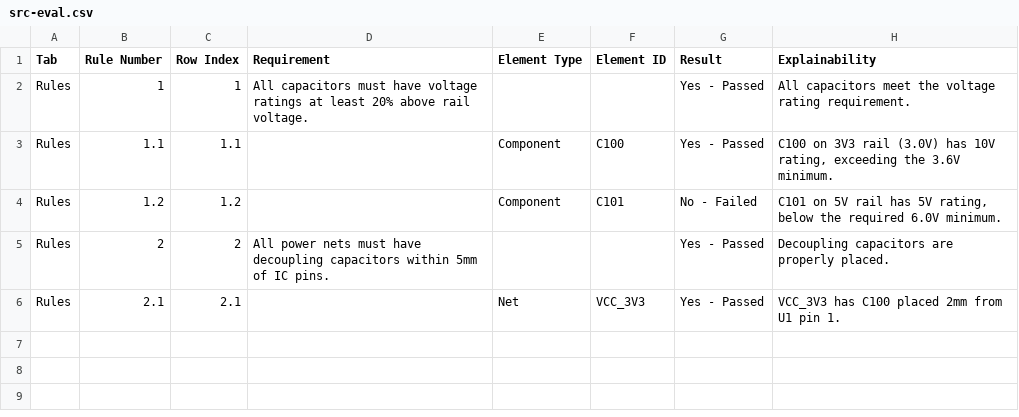
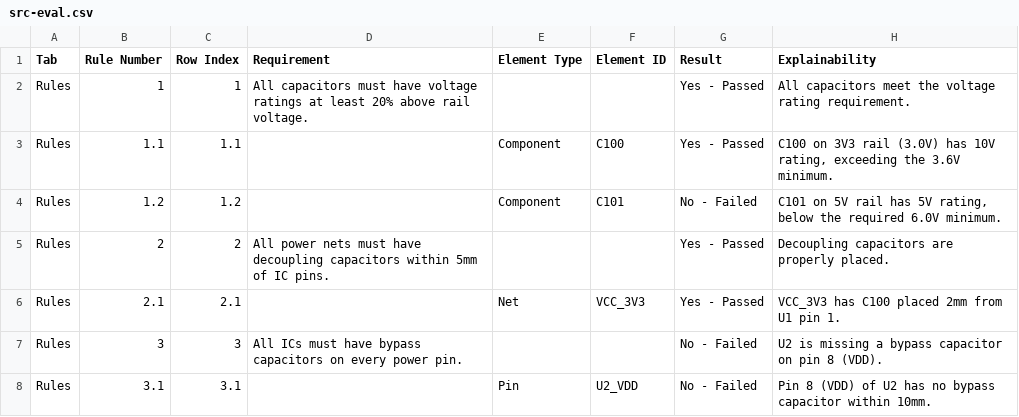
Before and after one commit to arena-tools/arena-eval-datasets, a CSV file: datasets/src/test-minimal/src-eval.csv, drawn as a sheet; the diff names each change by its address in the sheet, - before the commit and + after, or states it on an @@ line.

```diff
--- a/datasets/src/test-minimal/src-eval.csv
+++ b/datasets/src/test-minimal/src-eval.csv
+row 7: Rules | 3 | 3 | All ICs must have bypass capacitors on every power pin. |  |  | No - Failed | U2 is missing a bypass capacitor on pin 8 (VDD).
+row 8: Rules | 3.1 | 3.1 |  | Pin | U2_VDD | No - Failed | Pin 8 (VDD) of U2 has no bypass capacitor within 10mm.
```
